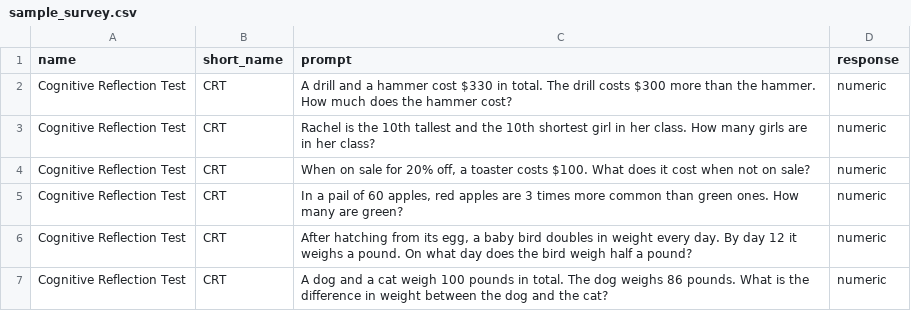
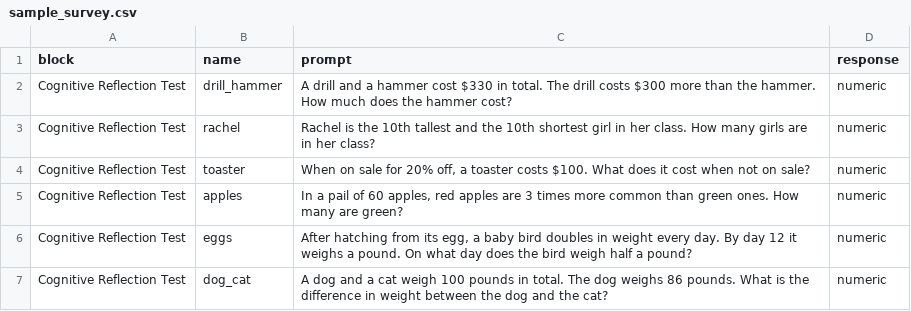
Before and after one commit to Watts-Lab/surveyor, a CSV file: sample_survey.csv, drawn as a sheet.

Commit message:
Update sample_survey.csv

```diff
--- a/sample_survey.csv
+++ b/sample_survey.csv
@@ -1,7 +1,7 @@
-name,short_name,prompt,response
-Cognitive Reflection Test,CRT,A drill and a hammer cost $330 in total. The drill costs $300 more than the hammer. How much does the hammer cost?,numeric
-Cognitive Reflection Test,CRT,Rachel is the 10th tallest and the 10th shortest girl in her class.  How many girls are in her class?,numeric
-Cognitive Reflection Test,CRT,"When on sale for 20% off, a toaster costs $100.  What does it cost when not on sale?",numeric
-Cognitive Reflection Test,CRT,"In a pail of 60 apples, red apples are 3 times more common than green ones. How many are green?",numeric
-Cognitive Reflection Test,CRT,"After hatching from its egg, a baby bird doubles in weight every day.  By day 12 it weighs a pound.  On what day does the bird weigh half a pound?",numeric
-Cognitive Reflection Test,CRT,A dog and a cat weigh 100 pounds in total.  The dog weighs 86 pounds.  What is the difference in weight between the dog and the cat?,numeric
+block,name,prompt,response
+Cognitive Reflection Test,drill_hammer,A drill and a hammer cost $330 in total. The drill costs $300 more than the hammer. How much does the hammer cost?,numeric
+Cognitive Reflection Test,rachel,Rachel is the 10th tallest and the 10th shortest girl in her class.  How many girls are in her class?,numeric
+Cognitive Reflection Test,toaster,"When on sale for 20% off, a toaster costs $100.  What does it cost when not on sale?",numeric
+Cognitive Reflection Test,apples,"In a pail of 60 apples, red apples are 3 times more common than green ones. How many are green?",numeric
+Cognitive Reflection Test,eggs,"After hatching from its egg, a baby bird doubles in weight every day. By day 12 it weighs a pound. On what day does the bird weigh half a pound?",numeric
+Cognitive Reflection Test,dog_cat,A dog and a cat weigh 100 pounds in total.  The dog weighs 86 pounds. What is the difference in weight between the dog and the cat?,numeric
```
